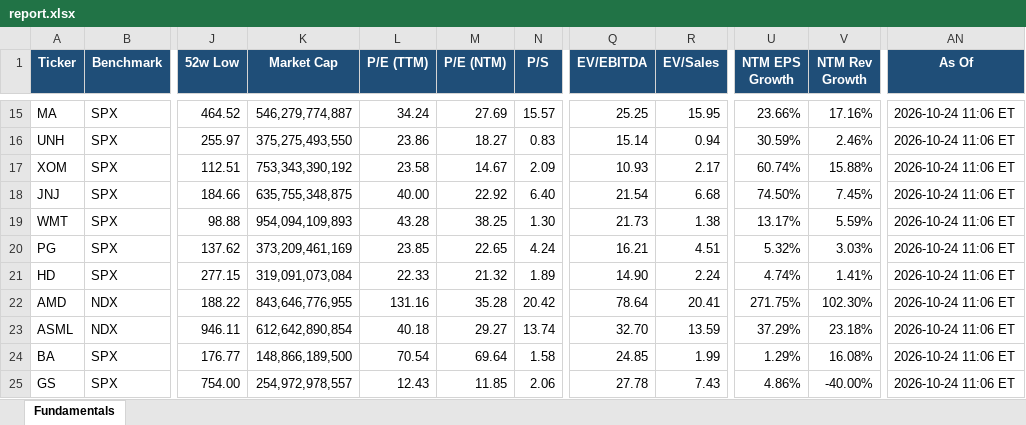
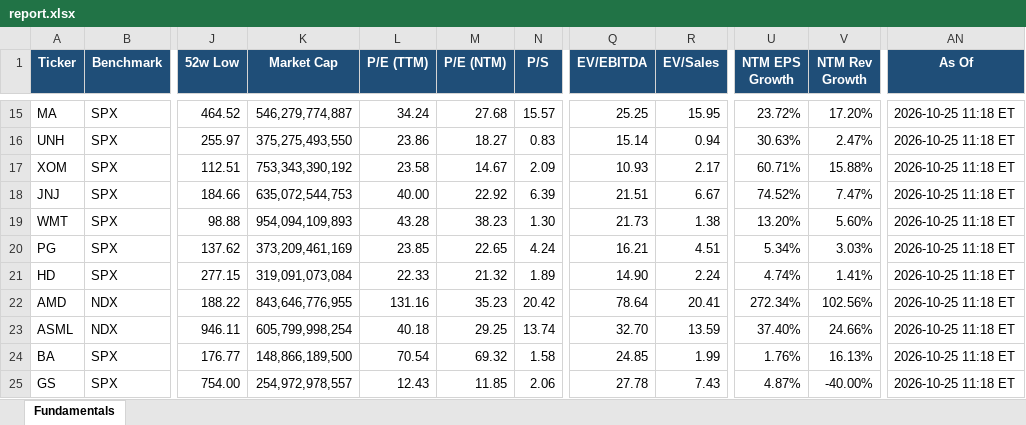
Before and after one commit to Sig02523/stock-list-fundamentals, an Excel workbook: report.xlsx, sheet Fundamentals, drawn as a sheet; only a part is shown, gaps mark what is left out; values as stored, in another font and other column widths than the file's, no borders; the diff covers the shown part only; the diff names each change by its address in the sheet, - before the commit and + after, or states it on an @@ line.

```diff
--- a/report.xlsx (sheet Fundamentals)
+++ b/report.xlsx (sheet Fundamentals)
-M15 (P/E (NTM)): 27.69
+M15 (P/E (NTM)): 27.68
-U15 (NTM EPS Growth): 23.66%
+U15 (NTM EPS Growth): 23.72%
-V15 (NTM Rev Growth): 17.16%
+V15 (NTM Rev Growth): 17.20%
-AN15:AN25 (As Of): 2026-10-24 11:06 ET
+AN15:AN25 (As Of): 2026-10-25 11:18 ET
-U16 (NTM EPS Growth): 30.59%
+U16 (NTM EPS Growth): 30.63%
-V16 (NTM Rev Growth): 2.46%
+V16 (NTM Rev Growth): 2.47%
-U17 (NTM EPS Growth): 60.74%
+U17 (NTM EPS Growth): 60.71%
-K18 (Market Cap): 635,755,348,875
+K18 (Market Cap): 635,072,544,753
-N18 (P/S): 6.40
+N18 (P/S): 6.39
-Q18 (EV/EBITDA): 21.54
+Q18 (EV/EBITDA): 21.51
-R18 (EV/Sales): 6.68
+R18 (EV/Sales): 6.67
-U18 (NTM EPS Growth): 74.50%
+U18 (NTM EPS Growth): 74.52%
-V18 (NTM Rev Growth): 7.45%
+V18 (NTM Rev Growth): 7.47%
-M19 (P/E (NTM)): 38.25
+M19 (P/E (NTM)): 38.23
-U19 (NTM EPS Growth): 13.17%
+U19 (NTM EPS Growth): 13.20%
-V19 (NTM Rev Growth): 5.59%
+V19 (NTM Rev Growth): 5.60%
-U20 (NTM EPS Growth): 5.32%
+U20 (NTM EPS Growth): 5.34%
-M22 (P/E (NTM)): 35.28
+M22 (P/E (NTM)): 35.23
-U22 (NTM EPS Growth): 271.75%
+U22 (NTM EPS Growth): 272.34%
-V22 (NTM Rev Growth): 102.30%
+V22 (NTM Rev Growth): 102.56%
-K23 (Market Cap): 612,642,890,854
+K23 (Market Cap): 605,799,998,254
-M23 (P/E (NTM)): 29.27
+M23 (P/E (NTM)): 29.25
-U23 (NTM EPS Growth): 37.29%
+U23 (NTM EPS Growth): 37.40%
-V23 (NTM Rev Growth): 23.18%
+V23 (NTM Rev Growth): 24.66%
-M24 (P/E (NTM)): 69.64
+M24 (P/E (NTM)): 69.32
-U24 (NTM EPS Growth): 1.29%
+U24 (NTM EPS Growth): 1.76%
-V24 (NTM Rev Growth): 16.08%
+V24 (NTM Rev Growth): 16.13%
-U25 (NTM EPS Growth): 4.86%
+U25 (NTM EPS Growth): 4.87%
```
Also changed, not shown: 103 edited cells elsewhere in this sheet, 1 other file.
